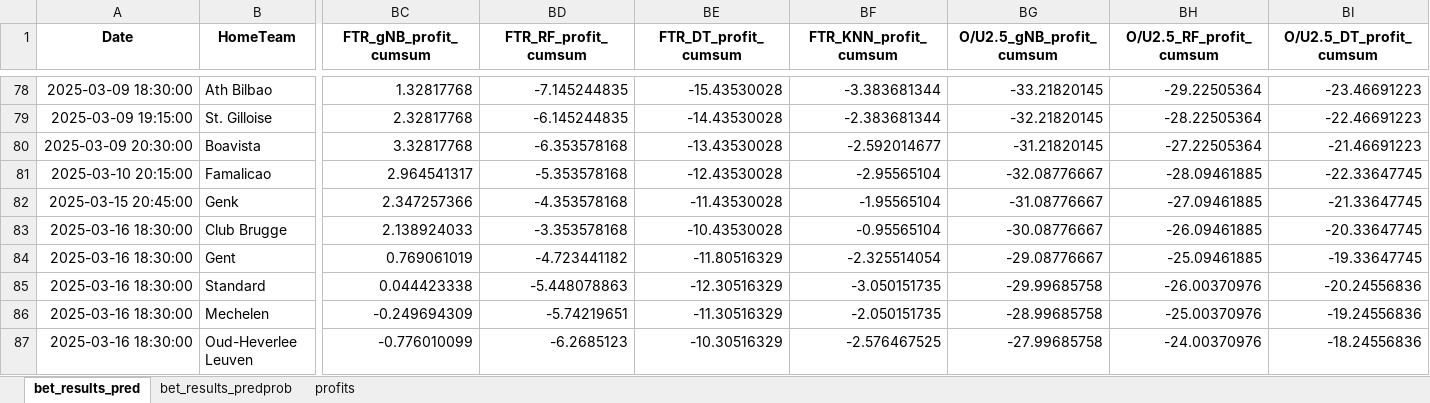
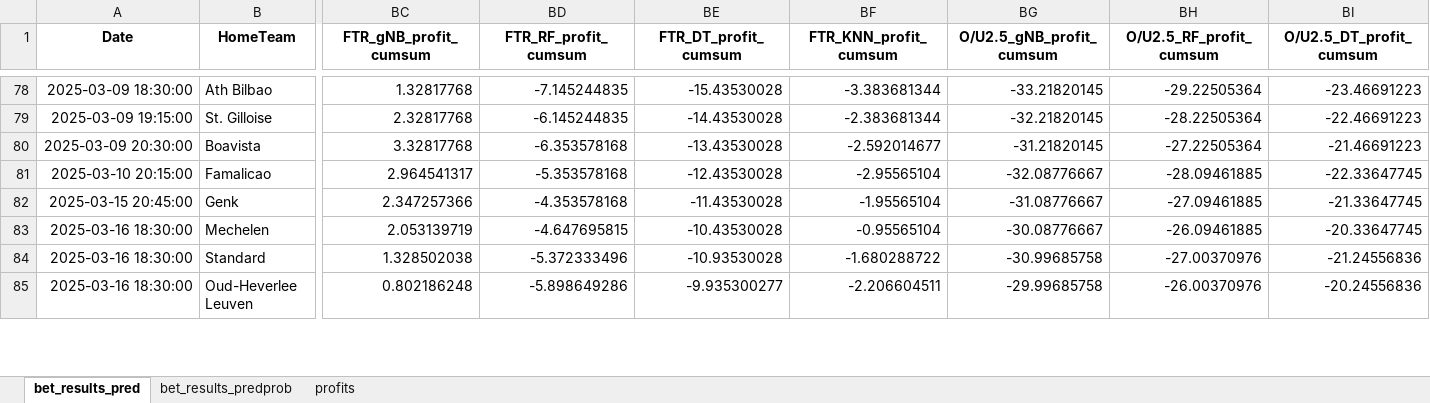
Before and after one commit to Admex666/TSDP, an Excel workbook: ML_PL_new/paperbets.xlsx, sheet bet_results_pred, drawn as a sheet; only a part is shown, gaps mark what is left out; values as stored, in another font and other column widths than the file's, no borders; removed rows and columns are numbered as before the commit, all else as after; rows hold the shown columns only; the diff covers the shown part only; the diff names each change by its address in the sheet, - before the commit and + after, or states it on an @@ line.

```diff
--- a/ML_PL_new/paperbets.xlsx (sheet bet_results_pred)
+++ b/ML_PL_new/paperbets.xlsx (sheet bet_results_pred)
-B83 (HomeTeam): Club Brugge
+B83 (HomeTeam): Mechelen
-BC83 (FTR_gNB_profit_cumsum): 2.138924033
+BC83 (FTR_gNB_profit_cumsum): 2.053139719
-BD83 (FTR_RF_profit_cumsum): -3.353578168
+BD83 (FTR_RF_profit_cumsum): -4.647695815
-row 84: 2025-03-16 18:30:00 | Gent | 0.769061019 | -4.723441182 | -11.80516329 | -2.325514054 | -29.08776667 | -25.09461885 | -19.33647745
-BC84 (FTR_gNB_profit_cumsum): 0.044423338
+BC84 (FTR_gNB_profit_cumsum): 1.328502038
-BD84 (FTR_RF_profit_cumsum): -5.448078863
+BD84 (FTR_RF_profit_cumsum): -5.372333496
-BE84 (FTR_DT_profit_cumsum): -12.30516329
+BE84 (FTR_DT_profit_cumsum): -10.93530028
-BF84 (FTR_KNN_profit_cumsum): -3.050151735
+BF84 (FTR_KNN_profit_cumsum): -1.680288722
-BG84 (O/U2.5_gNB_profit_cumsum): -29.99685758
+BG84 (O/U2.5_gNB_profit_cumsum): -30.99685758
-BH84 (O/U2.5_RF_profit_cumsum): -26.00370976
+BH84 (O/U2.5_RF_profit_cumsum): -27.00370976
-BI84 (O/U2.5_DT_profit_cumsum): -20.24556836
+BI84 (O/U2.5_DT_profit_cumsum): -21.24556836
-row 86: 2025-03-16 18:30:00 | Mechelen | -0.249694309 | -5.74219651 | -11.30516329 | -2.050151735 | -28.99685758 | -25.00370976 | -19.24556836
-BC85 (FTR_gNB_profit_cumsum): -0.776010099
+BC85 (FTR_gNB_profit_cumsum): 0.802186248
-BD85 (FTR_RF_profit_cumsum): -6.2685123
+BD85 (FTR_RF_profit_cumsum): -5.898649286
-BE85 (FTR_DT_profit_cumsum): -10.30516329
+BE85 (FTR_DT_profit_cumsum): -9.935300277
-BF85 (FTR_KNN_profit_cumsum): -2.576467525
+BF85 (FTR_KNN_profit_cumsum): -2.206604511
-BG85 (O/U2.5_gNB_profit_cumsum): -27.99685758
+BG85 (O/U2.5_gNB_profit_cumsum): -29.99685758
-BH85 (O/U2.5_RF_profit_cumsum): -24.00370976
+BH85 (O/U2.5_RF_profit_cumsum): -26.00370976
-BI85 (O/U2.5_DT_profit_cumsum): -18.24556836
+BI85 (O/U2.5_DT_profit_cumsum): -20.24556836
```
Also changed, not shown: 10 added rows, 8 removed rows and 104 edited cells elsewhere in this sheet, sheet bet_results_predprob, sheet profits, ML_PL_new/actual_preds.xlsx, ML_PL_new/realbet.xlsx, 7 other files.
